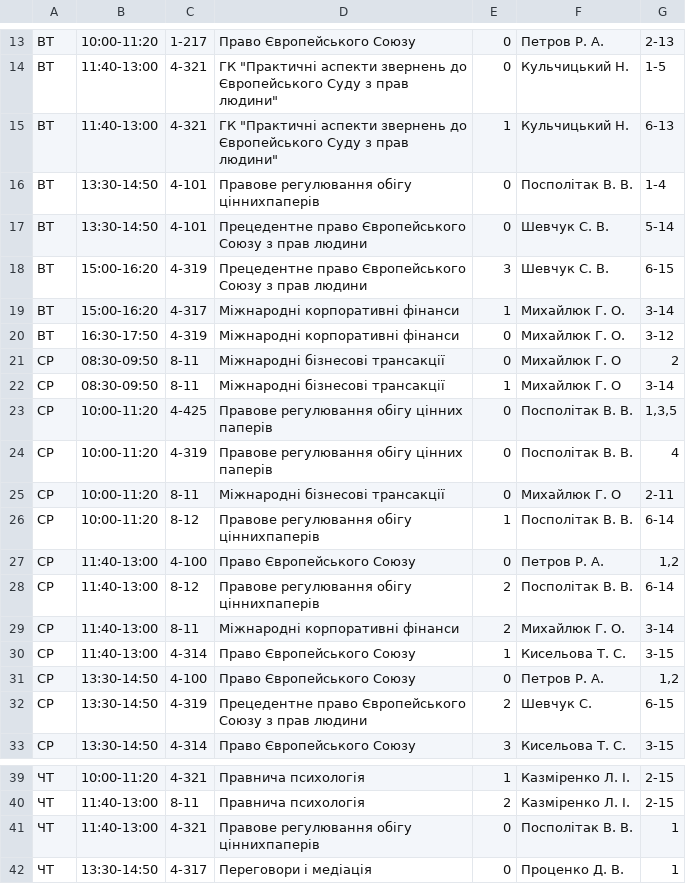
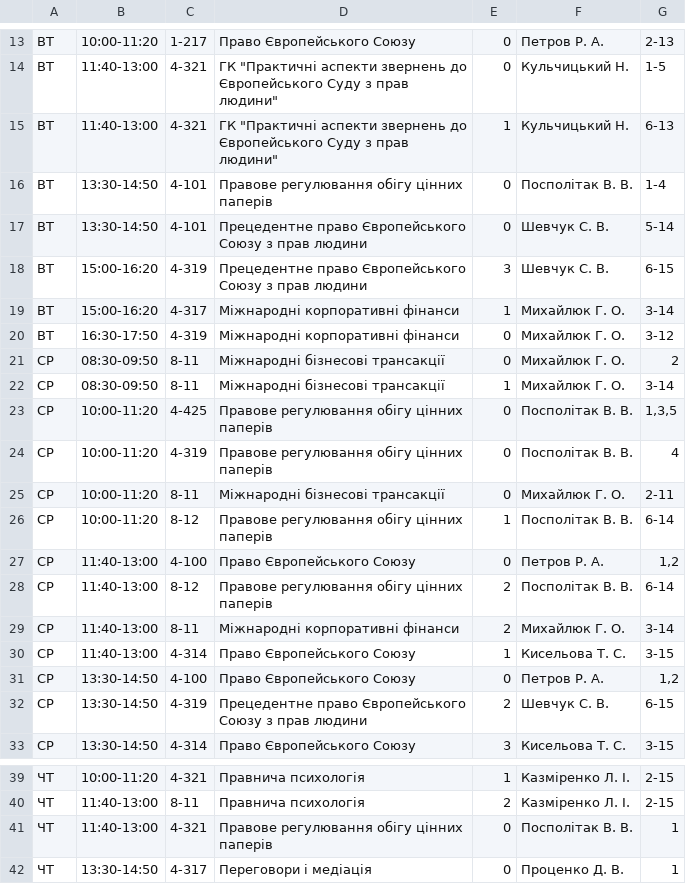
Before and after one commit to troyand/timetable_jan, a CSV file: timetable/unified_docs/2013_2014_osin_fls_5.csv, drawn as a sheet; only a part is shown, gaps mark what is left out.

```diff
--- a/timetable/unified_docs/2013_2014_osin_fls_5.csv
+++ b/timetable/unified_docs/2013_2014_osin_fls_5.csv
@@ -15,3 +15,3 @@
 "ВТ","11:40-13:00","4-321","ГК ""Практичні аспекти звернень до Європейського Суду з прав людини""","1","Кульчицький Н. ","6-13"
-"ВТ","13:30-14:50","4-101","Правове регулювання обігу ціннихпаперів","0","Посполітак В. В. ","1-4"
+"ВТ","13:30-14:50","4-101","Правове регулювання обігу цінних паперів","0","Посполітак В. В. ","1-4"
 "ВТ","13:30-14:50","4-101","Прецедентне право Європейського Союзу з прав людини","0","Шевчук С. В. ","5-14"
@@ -20,10 +20,10 @@
 "ВТ","16:30-17:50","4-319","Міжнародні корпоративні фінанси","0","Михайлюк Г. О. ","3-12"
-"СР","08:30-09:50","8-11","Міжнародні бізнесові трансакції","0","Михайлюк Г. О","2"
-"СР","08:30-09:50","8-11","Міжнародні бізнесові трансакції","1","Михайлюк Г. О","3-14"
+"СР","08:30-09:50","8-11","Міжнародні бізнесові трансакції","0","Михайлюк Г. О. ","2"
+"СР","08:30-09:50","8-11","Міжнародні бізнесові трансакції","1","Михайлюк Г. О. ","3-14"
 "СР","10:00-11:20","4-425","Правове регулювання обігу цінних паперів","0","Посполітак В. В. ","1,3,5"
 "СР","10:00-11:20","4-319","Правове регулювання обігу цінних паперів","0","Посполітак В. В. ","4"
-"СР","10:00-11:20","8-11","Міжнародні бізнесові трансакції","0","Михайлюк Г. О","2-11"
-"СР","10:00-11:20","8-12","Правове регулювання обігу ціннихпаперів","1","Посполітак В. В. ","6-14"
+"СР","10:00-11:20","8-11","Міжнародні бізнесові трансакції","0","Михайлюк Г. О. ","2-11"
+"СР","10:00-11:20","8-12","Правове регулювання обігу цінних паперів","1","Посполітак В. В. ","6-14"
 "СР","11:40-13:00","4-100","Право Європейського Союзу","0","Петров Р. А. ","1,2"
-"СР","11:40-13:00","8-12","Правове регулювання обігу ціннихпаперів","2","Посполітак В. В. ","6-14"
+"СР","11:40-13:00","8-12","Правове регулювання обігу цінних паперів","2","Посполітак В. В. ","6-14"
 "СР","11:40-13:00","8-11","Міжнародні корпоративні фінанси","2","Михайлюк Г. О. ","3-14"
@@ -31,3 +31,3 @@
 "СР","13:30-14:50","4-100","Право Європейського Союзу","0","Петров Р. А. ","1,2"
-"СР","13:30-14:50","4-319","Прецедентне право Європейського Союзу з прав людини","2","Шевчук С. ","6-15"
+"СР","13:30-14:50","4-319","Прецедентне право Європейського Союзу з прав людини","2","Шевчук С. В. ","6-15"
 "СР","13:30-14:50","4-314","Право Європейського Союзу","3","Кисельова Т. С. ","3-15"
@@ -40,3 +40,3 @@
 "ЧТ","11:40-13:00","8-11","Правнича психологія","2","Казміренко Л. І. ","2-15"
-"ЧТ","11:40-13:00","4-321","Правове регулювання обігу ціннихпаперів","0","Посполітак В. В. ","1"
+"ЧТ","11:40-13:00","4-321","Правове регулювання обігу цінних паперів","0","Посполітак В. В. ","1"
 "ЧТ","13:30-14:50","4-317","Переговори і медіація","0","Проценко Д. В. ","1"
```
Also changed, not shown: timetable/unified_docs/2013_2014_osin_fls_1.csv, timetable/unified_docs/2013_2014_osin_fls_2.csv.
